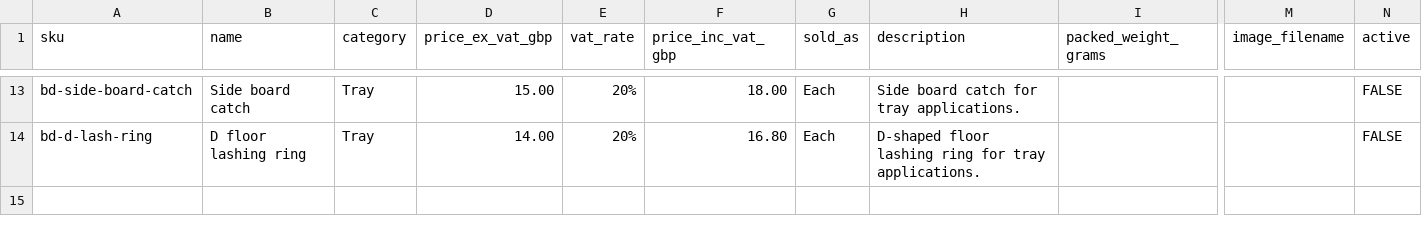
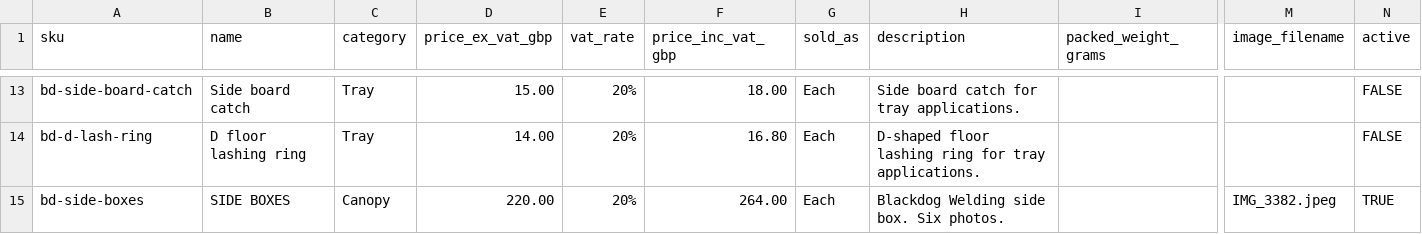
Before and after one commit to enquiries665/blackdogwelding.info, a CSV file: 2027-parts-catalogue.csv, drawn as a sheet; only a part is shown, gaps mark what is left out; rows hold the shown columns only; the diff names each change by its address in the sheet, - before the commit and + after, or states it on an @@ line.

```diff
--- a/2027-parts-catalogue.csv
+++ b/2027-parts-catalogue.csv
+row 15: bd-side-boxes | SIDE BOXES | Canopy | 220.00 | 20% | 264.00 | Each | Blackdog Welding side box. Six photos. |  | IMG_3382.jpeg | TRUE
```
Also changed, not shown: 4 other files.
